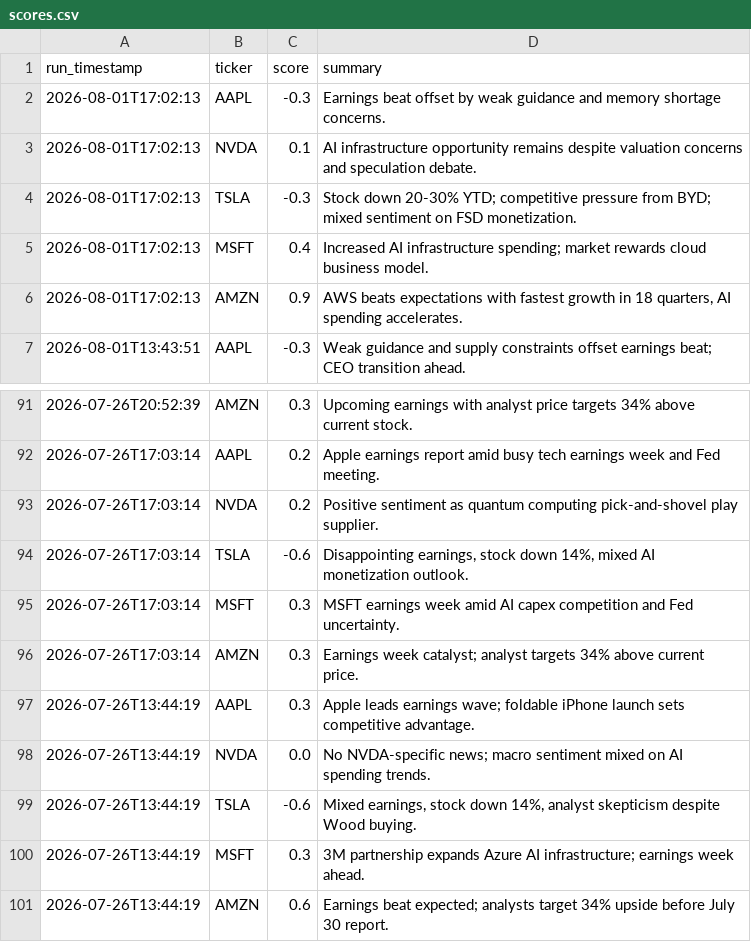
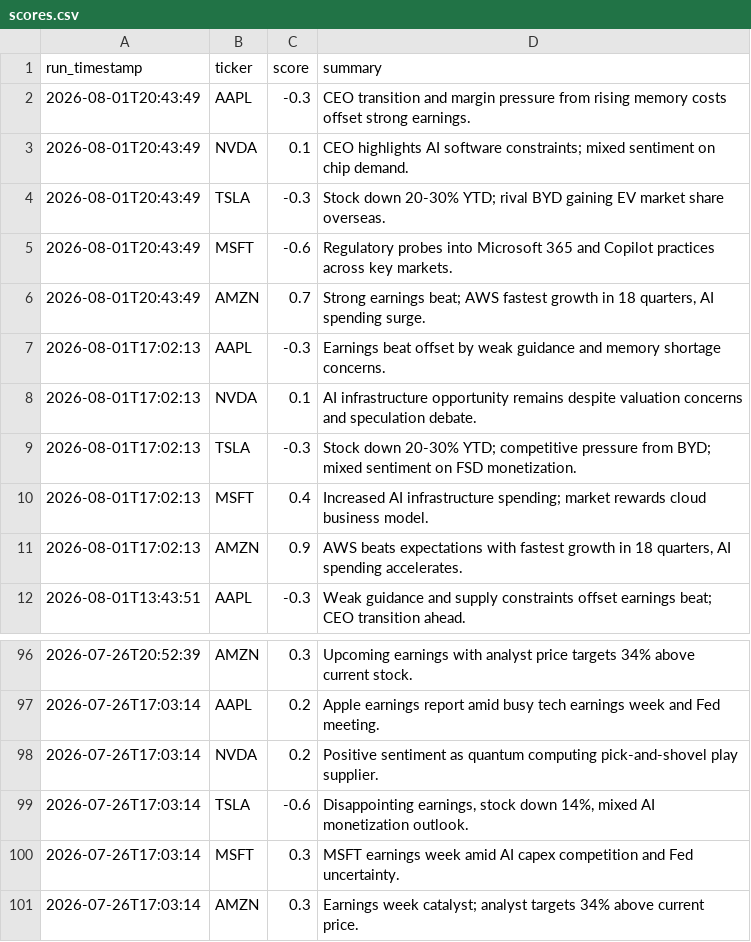
Before and after one commit to williamabrams88-hub/finance---investment-orchestrator, a CSV file: stock-sentiment/reports/scores.csv, drawn as a sheet; only a part is shown, gaps mark what is left out.

```diff
--- a/stock-sentiment/reports/scores.csv
+++ b/stock-sentiment/reports/scores.csv
@@ -1,2 +1,7 @@
 run_timestamp,ticker,score,summary
+2026-08-01T20:43:49,AAPL,-0.3,CEO transition and margin pressure from rising memory costs offset strong earnings.
+2026-08-01T20:43:49,NVDA,0.1,CEO highlights AI software constraints; mixed sentiment on chip demand.
+2026-08-01T20:43:49,TSLA,-0.3,Stock down 20-30% YTD; rival BYD gaining EV market share overseas.
+2026-08-01T20:43:49,MSFT,-0.6,Regulatory probes into Microsoft 365 and Copilot practices across key markets.
+2026-08-01T20:43:49,AMZN,0.7,"Strong earnings beat; AWS fastest growth in 18 quarters, AI spending surge."
 2026-08-01T17:02:13,AAPL,-0.3,Earnings beat offset by weak guidance and memory shortage concerns.
@@ -96,6 +101 @@ run_timestamp,ticker,score,summary
 2026-07-26T17:03:14,AMZN,0.3,Earnings week catalyst; analyst targets 34% above current price.
-2026-07-26T13:44:19,AAPL,0.3,Apple leads earnings wave; foldable iPhone launch sets competitive advantage.
-2026-07-26T13:44:19,NVDA,0.0,No NVDA-specific news; macro sentiment mixed on AI spending trends.
-2026-07-26T13:44:19,TSLA,-0.6,"Mixed earnings, stock down 14%, analyst skepticism despite Wood buying."
-2026-07-26T13:44:19,MSFT,0.3,3M partnership expands Azure AI infrastructure; earnings week ahead.
-2026-07-26T13:44:19,AMZN,0.6,Earnings beat expected; analysts target 34% upside before July 30 report.
```
Also changed, not shown: 1 other file.
